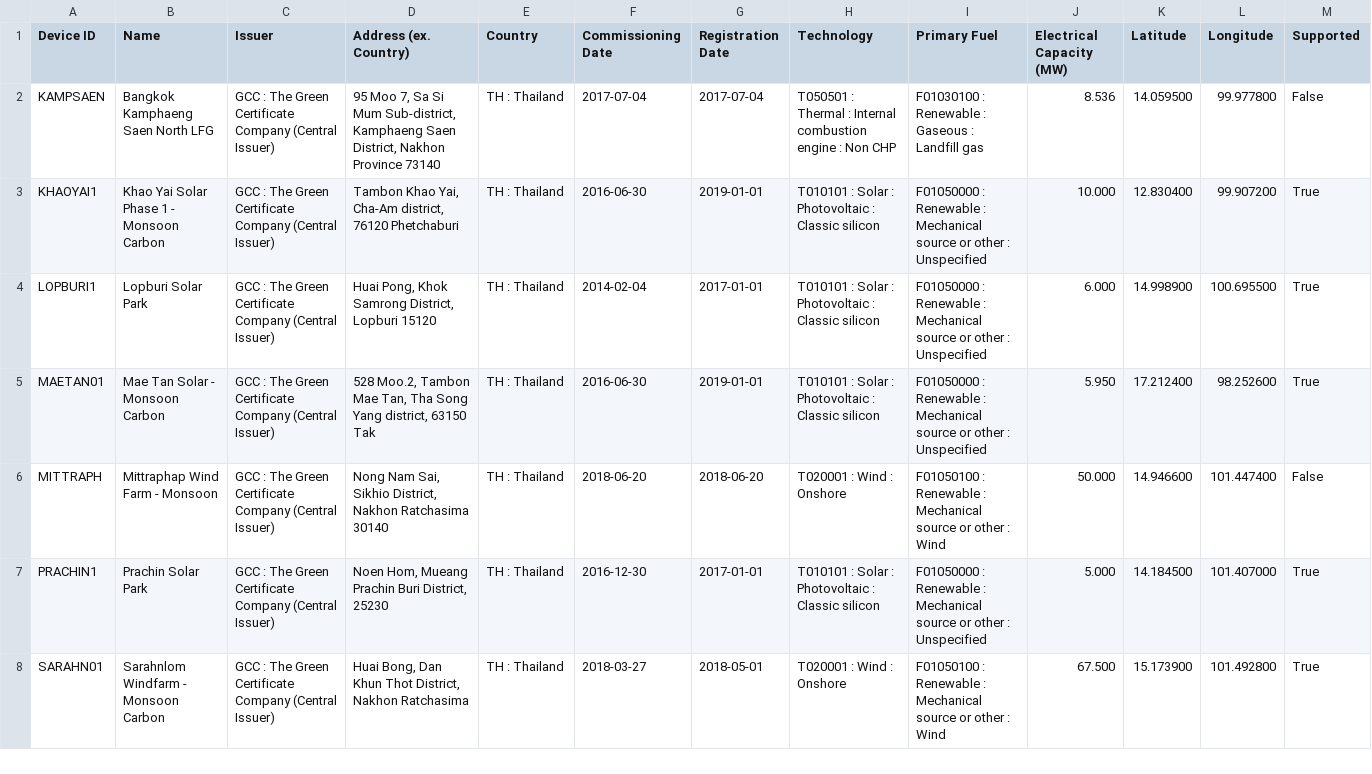
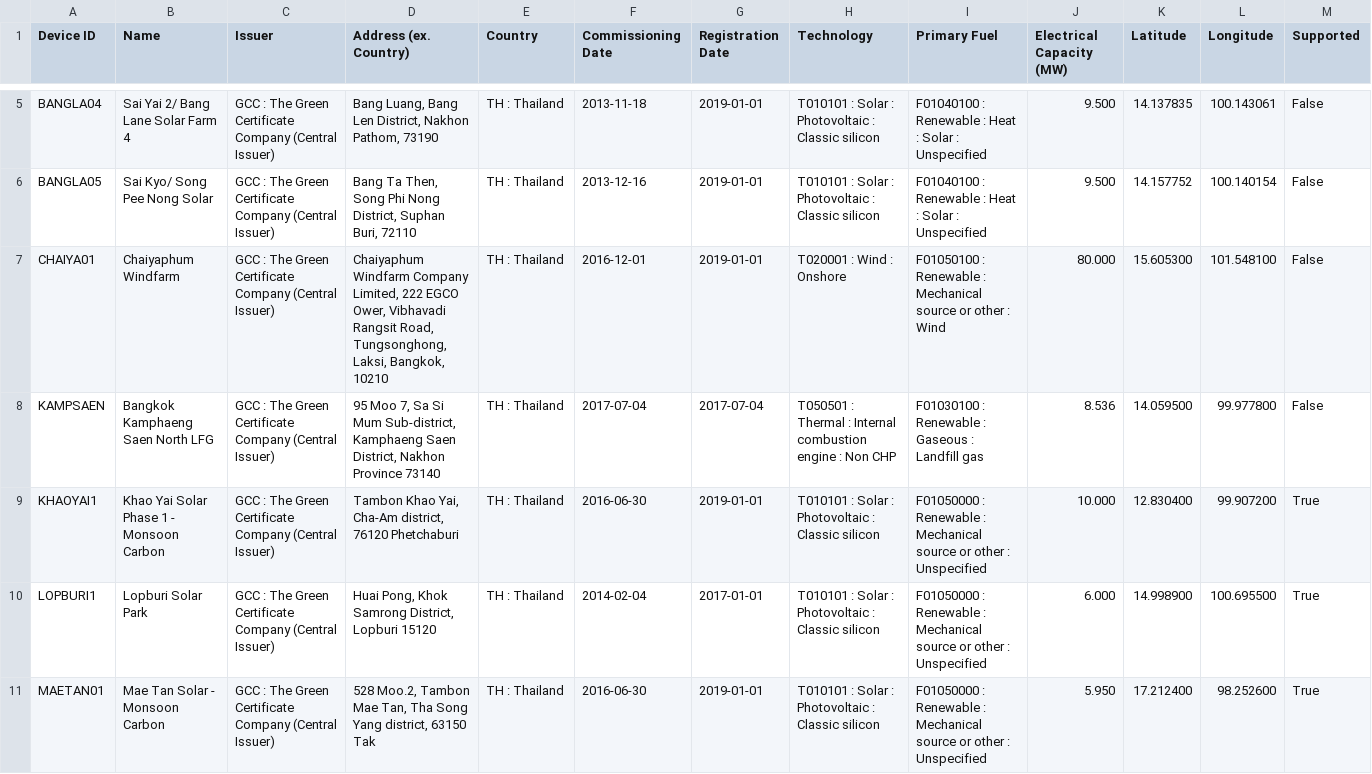
Before and after one commit to energywebfoundation/origin, a CSV file: packages/solar-simulator/irec-example/irec-thailand.csv, drawn as a sheet; only a part is shown, gaps mark what is left out; the shorter side is filled out with more unchanged rows; the diff covers the shown part only.

Commit message:
chore(solar-simulator): updated i-rec registry

```diff
--- a/packages/solar-simulator/irec-example/irec-thailand.csv
+++ b/packages/solar-simulator/irec-example/irec-thailand.csv
@@ -2 +5,4 @@
+"BANGLA04","Sai Yai 2/ Bang Lane Solar Farm 4","GCC : The Green Certificate Company (Central Issuer)","Bang Luang, Bang Len District, Nakhon Pathom, 73190","TH : Thailand","2013-11-18","2019-01-01","T010101 : Solar : Photovoltaic : Classic silicon","F01040100 : Renewable : Heat : Solar : Unspecified","9.500","14.137835","100.143061","False"
+"BANGLA05","Sai Kyo/ Song Pee Nong Solar","GCC : The Green Certificate Company (Central Issuer)","Bang Ta Then, Song Phi Nong District, Suphan Buri, 72110","TH : Thailand","2013-12-16","2019-01-01","T010101 : Solar : Photovoltaic : Classic silicon","F01040100 : Renewable : Heat : Solar : Unspecified","9.500","14.157752","100.140154","False"
+"CHAIYA01","Chaiyaphum Windfarm","GCC : The Green Certificate Company (Central Issuer)","Chaiyaphum Windfarm Company Limited, 222 EGCO Ower, Vibhavadi Rangsit Road, Tungsonghong, Laksi, Bangkok, 10210","TH : Thailand","2016-12-01","2019-01-01","T020001 : Wind : Onshore","F01050100 : Renewable : Mechanical source or other : Wind","80.000","15.605300","101.548100","False"
 "KAMPSAEN","Bangkok Kamphaeng Saen North LFG","GCC : The Green Certificate Company (Central Issuer)","95 Moo 7, Sa Si Mum Sub-district, Kamphaeng Saen District, Nakhon Province 73140","TH : Thailand","2017-07-04","2017-07-04","T050501 : Thermal : Internal combustion engine : Non CHP","F01030100 : Renewable : Gaseous : Landfill gas","8.536","14.059500","99.977800","False"
```
Also changed, not shown: 6 added rows and 2 edited cells elsewhere in this file, 2 other files.
